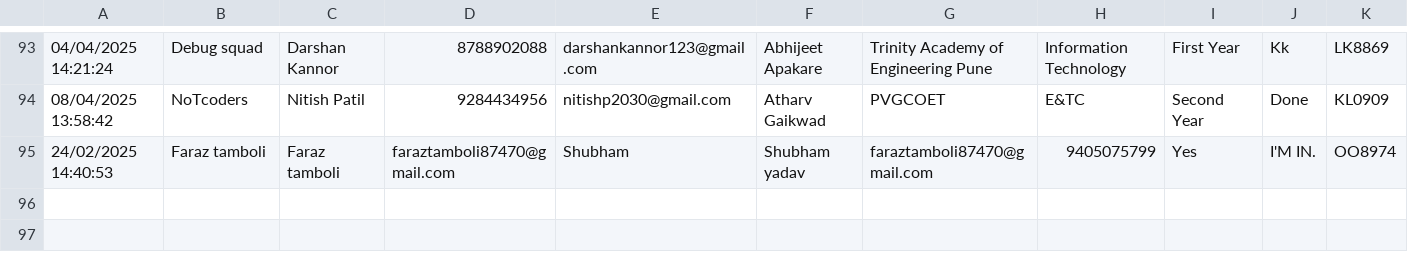
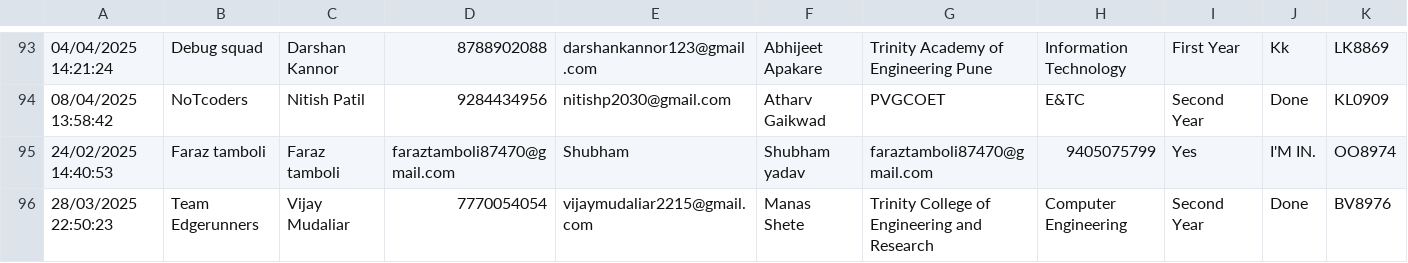
Before and after one commit to SanchitKumbhar/paradoxfiles, a CSV file: responses.csv, drawn as a sheet; only a part is shown, gaps mark what is left out; the diff names each change by its address in the sheet, - before the commit and + after, or states it on an @@ line.

Commit message:
Update responses.csv

```diff
--- a/responses.csv
+++ b/responses.csv
+row 96: 28/03/2025 22:50:23 | Team Edgerunners | Vijay Mudaliar | 7770054054 | vijaymudaliar2215@gmail.com | Manas Shete | Trinity College of Engineering and Research | Computer Engineering | Second Year | Done | BV8976
```
